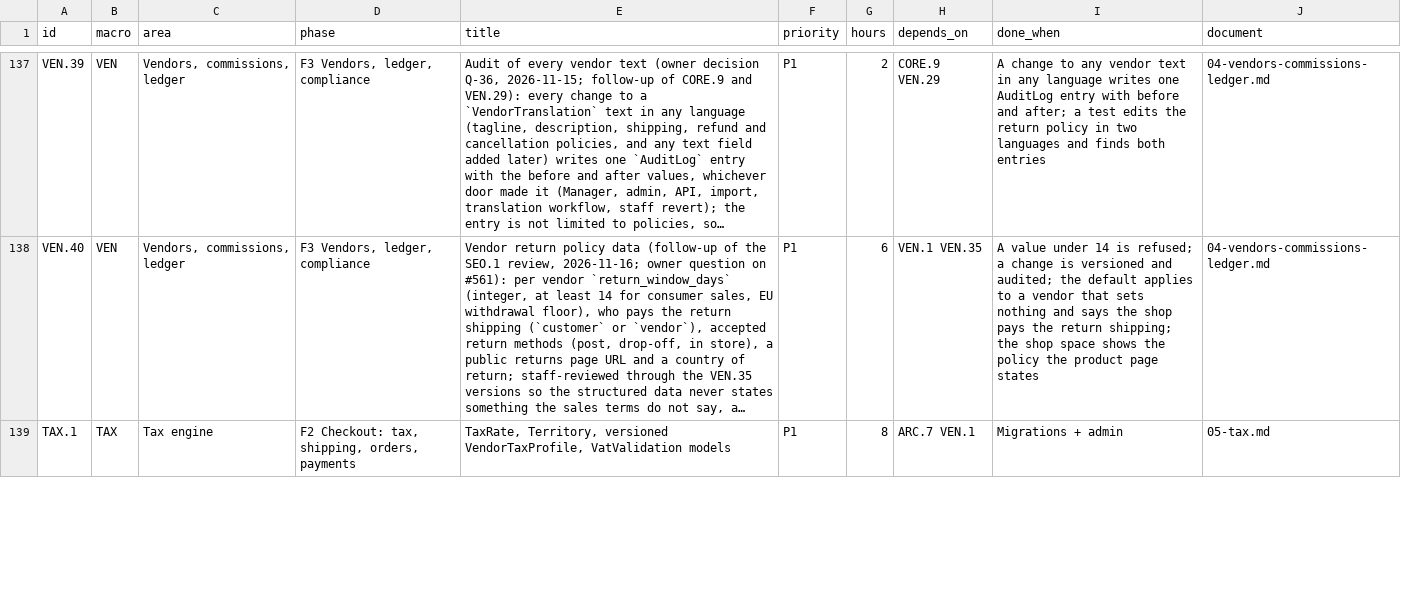
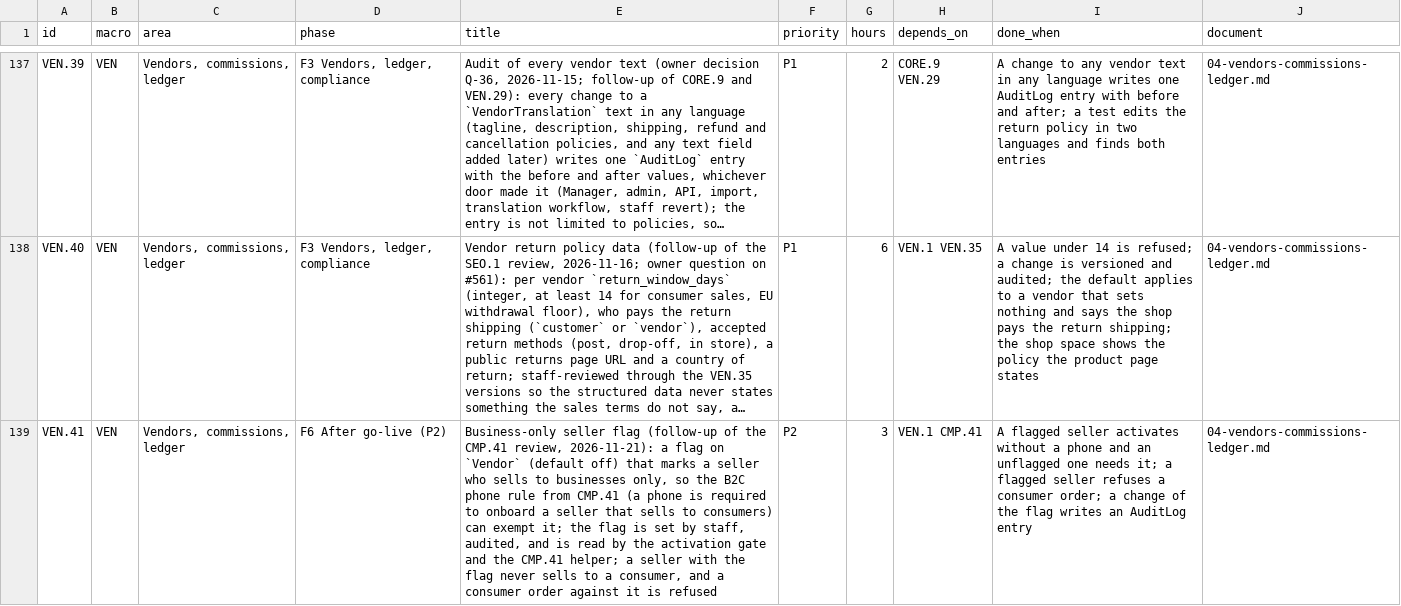
Before and after one commit to bertalan/mpmv, a CSV file: docs/spec/backlog.csv, drawn as a sheet; only a part is shown, gaps mark what is left out; the shorter side is filled out with more unchanged rows; long unchanged cells end in …; the diff covers the shown part only; the diff names each change by its address in the sheet, - before the commit and + after, or states it on an @@ line.

```diff
--- a/docs/spec/backlog.csv
+++ b/docs/spec/backlog.csv
+row 139: VEN.41 | VEN | Vendors, commissions, ledger | F6 After go-live (P2) | Business-only seller flag (follow-up of the CMP.41 review, 2026-11-21): a flag on `Vendor` (default off) that marks a seller who sells to businesses only, so the B2C phone rule from CMP.41 (a phone is required to onboard a seller that sells to consumers) can exempt it; the flag is set by staff, audited, and is read by the activation gate and the CMP.41 helper; a seller with the flag never sells to a consumer, and a consumer order against it is refused | P2 | 3 | VEN.1 CMP.41 | A flagged seller activates without a phone and an unflagged one needs it; a flagged seller refuses a consumer order; a change of the flag writes an AuditLog entry | 04-vendors-commissions-ledger.md
```
Also changed, not shown: 1 added row elsewhere in this file, 8 other files.
